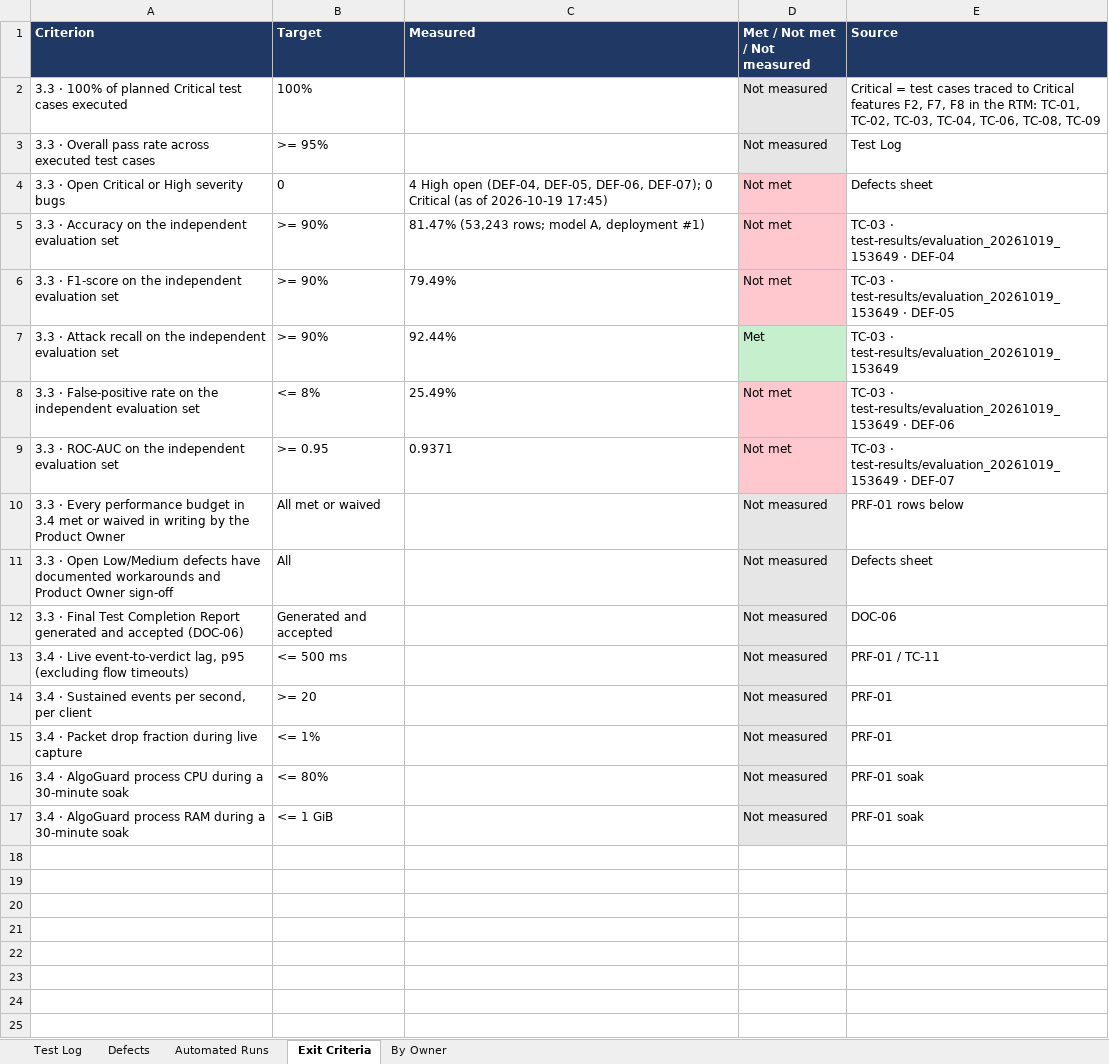
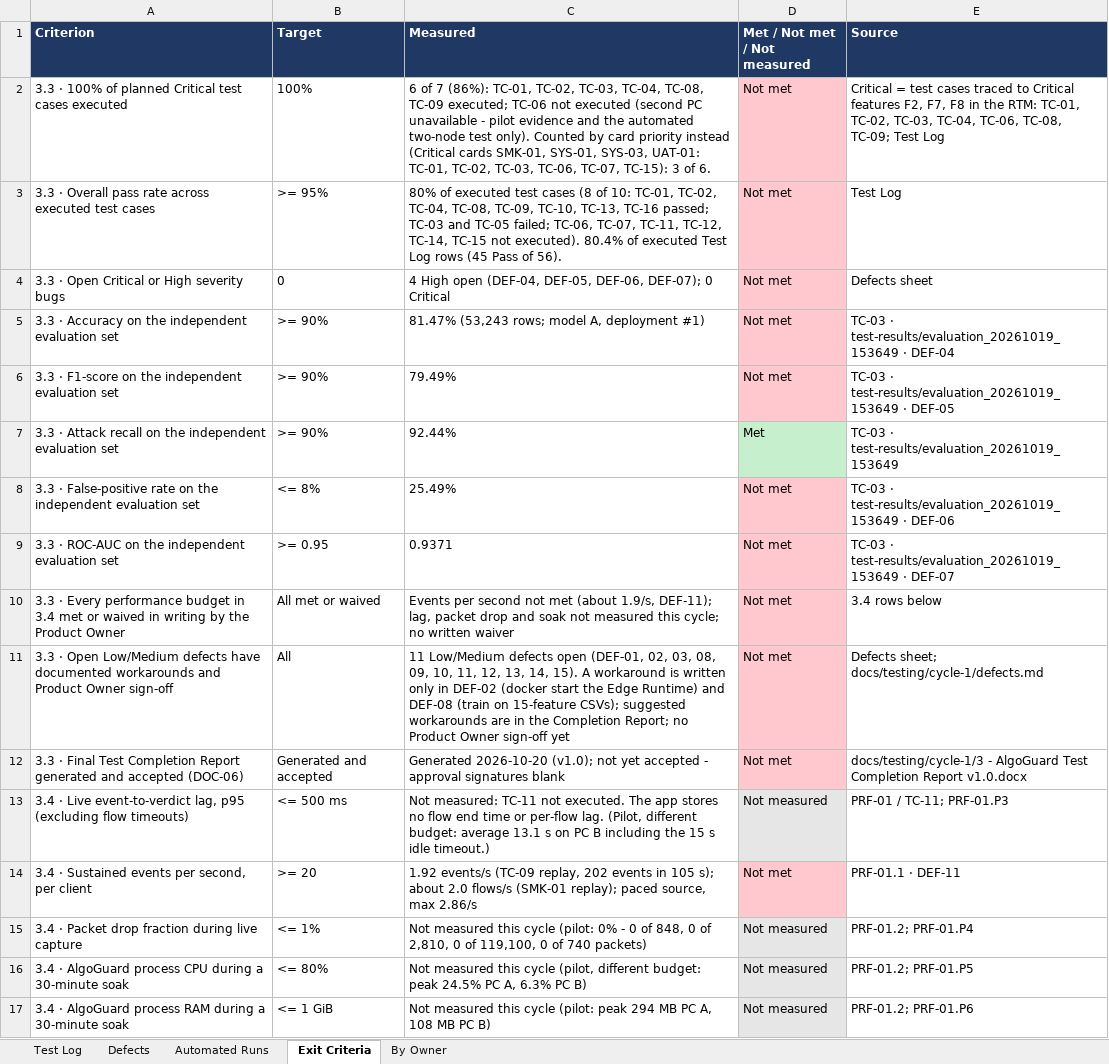
Before and after one commit to AlgoGuard-CSThesis/AlgoGuard, an Excel workbook: docs/testing/cycle-1/2 - AlgoGuard Test Log v1.0.xlsx, sheet Exit Criteria, drawn as a sheet; values as stored, in another font and other column widths than the file's, no borders; the diff names each change by its address in the sheet, - before the commit and + after, or states it on an @@ line.

Commit message:
test: record test cycle 1 results
Final Test Log v1.0: 68 executions (45 pass, 11 fail, 12 not executed),
15 defects (DEF-01 to DEF-15), every exit criterion evaluated, and the
final Testing Kanban snapshot and sync logs.

```diff
--- a/docs/testing/cycle-1/2 - AlgoGuard Test Log v1.0.xlsx (sheet Exit Criteria)
+++ b/docs/testing/cycle-1/2 - AlgoGuard Test Log v1.0.xlsx (sheet Exit Criteria)
-C2 (Measured): (empty)
+C2 (Measured): 6 of 7 (86%): TC-01, TC-02, TC-03, TC-04, TC-08, TC-09 executed; TC-06 not executed (second PC unavailable - pilot evidence and the automated two-node test only). Counted by card priority instead (Critical cards SMK-01, SYS-01, SYS-03, UAT-01: TC-01, TC-02, TC-03, TC-06, TC-07, TC-15): 3 of 6.
-D2:D3 (Met / Not met / Not measured): Not measured
+D2:D3 (Met / Not met / Not measured): Not met
-D2:D3 fill: #E7E6E6
+D2:D3 fill: #FFC7CE
-E2 (Source): …TC-06, TC-08, TC-09
+E2 (Source): …TC-06, TC-08, TC-09; Test Log
-C3 (Measured): (empty)
+C3 (Measured): 80% of executed test cases (8 of 10: TC-01, TC-02, TC-04, TC-08, TC-09, TC-10, TC-13, TC-16 passed; TC-03 and TC-05 failed; TC-06, TC-07, TC-11, TC-12, TC-14, TC-15 not executed). 80.4% of executed Test Log rows (45 Pass of 56).
-C4 (Measured): …0 Critical (as of 2026-10-19 17:45)
+C4 (Measured): …0 Critical
-C10 (Measured): (empty)
+C10 (Measured): Events per second not met (about 1.9/s, DEF-11); lag, packet drop and soak not measured this cycle; no written waiver
-D10:D12 (Met / Not met / Not measured): Not measured
+D10:D12 (Met / Not met / Not measured): Not met
-D10:D12 fill: #E7E6E6
+D10:D12 fill: #FFC7CE
-E10 (Source): PRF-01 rows below
+E10 (Source): 3.4 rows below
-C11 (Measured): (empty)
+C11 (Measured): 11 Low/Medium defects open (DEF-01, 02, 03, 08, 09, 10, 11, 12, 13, 14, 15). A workaround is written only in DEF-02 (docker start the Edge Runtime) and DEF-08 (train on 15-feature CSVs); suggested workarounds are in the Completion Report; no Product Owner sign-off yet
-E11 (Source): Defects sheet
+E11 (Source): Defects sheet; docs/testing/cycle-1/defects.md
-C12 (Measured): (empty)
+C12 (Measured): Generated 2026-10-20 (v1.0); not yet accepted - approval signatures blank
-E12 (Source): DOC-06
+E12 (Source): docs/testing/cycle-1/3 - AlgoGuard Test Completion Report v1.0.docx
-C13 (Measured): (empty)
+C13 (Measured): Not measured: TC-11 not executed. The app stores no flow end time or per-flow lag. (Pilot, different budget: average 13.1 s on PC B including the 15 s idle timeout.)
-E13 (Source): PRF-01 / TC-11
+E13 (Source): PRF-01 / TC-11; PRF-01.P3
-C14 (Measured): (empty)
+C14 (Measured): 1.92 events/s (TC-09 replay, 202 events in 105 s); about 2.0 flows/s (SMK-01 replay); paced source, max 2.86/s
-D14 (Met / Not met / Not measured): Not measured
+D14 (Met / Not met / Not measured): Not met
-D14 fill: #E7E6E6
+D14 fill: #FFC7CE
-E14 (Source): PRF-01
+E14 (Source): PRF-01.1 · DEF-11
-C15 (Measured): (empty)
+C15 (Measured): Not measured this cycle (pilot: 0% - 0 of 848, 0 of 2,810, 0 of 119,100, 0 of 740 packets)
-E15 (Source): PRF-01
+E15 (Source): PRF-01.2; PRF-01.P4
-C16 (Measured): (empty)
+C16 (Measured): Not measured this cycle (pilot, different budget: peak 24.5% PC A, 6.3% PC B)
-E16 (Source): PRF-01 soak
+E16 (Source): PRF-01.2; PRF-01.P5
-C17 (Measured): (empty)
+C17 (Measured): Not measured this cycle (pilot: peak 294 MB PC A, 108 MB PC B)
-E17 (Source): PRF-01 soak
+E17 (Source): PRF-01.2; PRF-01.P6
```
Also changed, not shown: sheet Test Log, sheet Defects, sheet Automated Runs, sheet By Owner, 5 other files.
